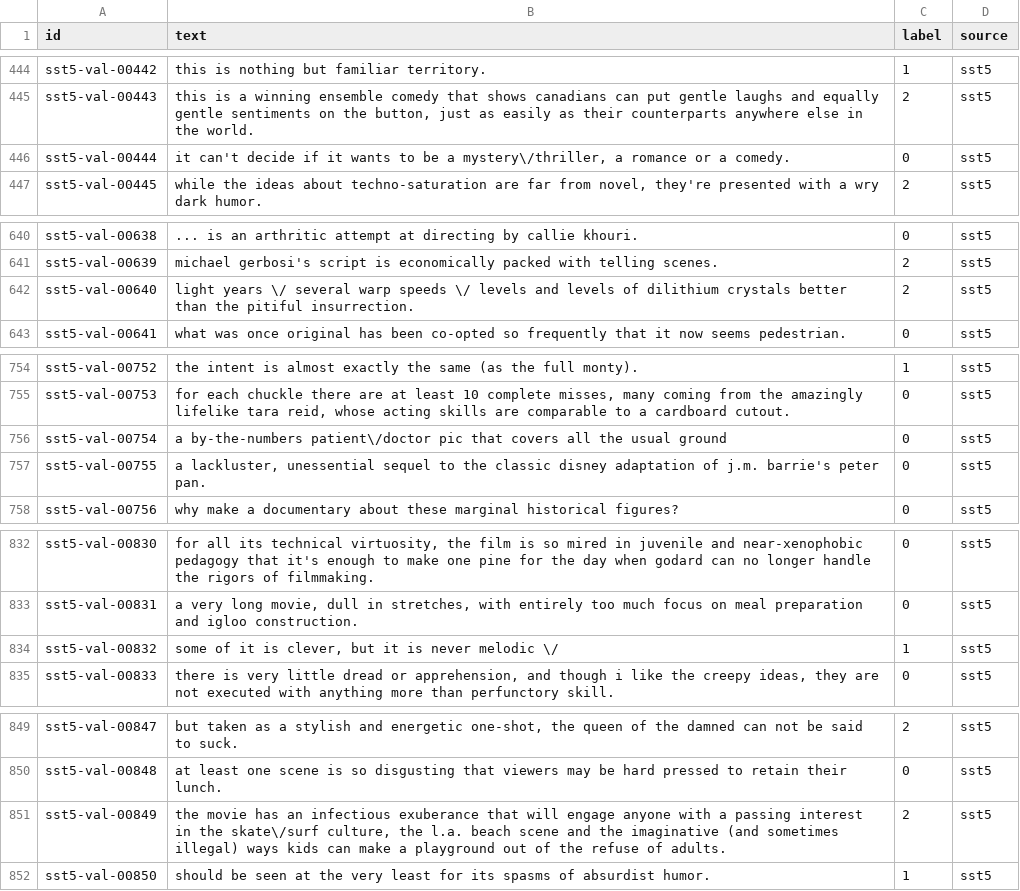
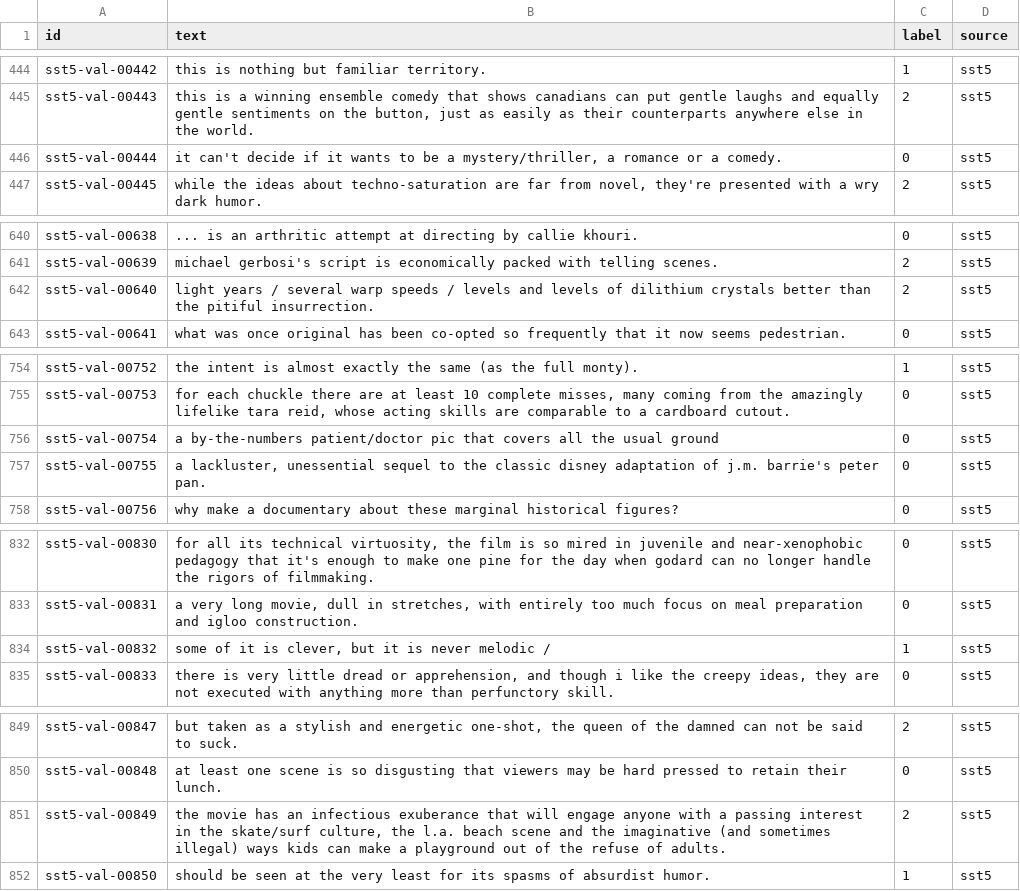
Before and after one commit to KeittahSewe/ratings-reputation-system, a CSV file: ml/data/sst5_val.csv, drawn as a sheet; only a part is shown, gaps mark what is left out; the diff covers the shown part only.

```diff
--- a/ml/data/sst5_val.csv
+++ b/ml/data/sst5_val.csv
@@ -445,3 +445,3 @@ sst5-val-00442,this is nothing but familiar territory.,1,sst5
 sst5-val-00443,"this is a winning ensemble comedy that shows canadians can put gentle laughs and equally gentle sentiments on the button, just as easily as their counterparts anywhere else in the world.",2,sst5
-sst5-val-00444,"it can't decide if it wants to be a mystery\/thriller, a romance or a comedy.",0,sst5
+sst5-val-00444,"it can't decide if it wants to be a mystery/thriller, a romance or a comedy.",0,sst5
 sst5-val-00445,"while the ideas about techno-saturation are far from novel, they're presented with a wry dark humor.",2,sst5
@@ -641,3 +641,3 @@ sst5-val-00638,... is an arthritic attempt at directing by callie khouri.,0,sst5
 sst5-val-00639,michael gerbosi's script is economically packed with telling scenes.,2,sst5
-sst5-val-00640,light years \/ several warp speeds \/ levels and levels of dilithium crystals better than the pitiful insurrection.,2,sst5
+sst5-val-00640,light years / several warp speeds / levels and levels of dilithium crystals better than the pitiful insurrection.,2,sst5
 sst5-val-00641,what was once original has been co-opted so frequently that it now seems pedestrian.,0,sst5
@@ -755,3 +755,3 @@ sst5-val-00752,the intent is almost exactly the same (as the full monty).,1,sst5
 sst5-val-00753,"for each chuckle there are at least 10 complete misses, many coming from the amazingly lifelike tara reid, whose acting skills are comparable to a cardboard cutout.",0,sst5
-sst5-val-00754,a by-the-numbers patient\/doctor pic that covers all the usual ground,0,sst5
+sst5-val-00754,a by-the-numbers patient/doctor pic that covers all the usual ground,0,sst5
 sst5-val-00755,"a lackluster, unessential sequel to the classic disney adaptation of j.m. barrie's peter pan.",0,sst5
@@ -833,3 +833,3 @@ sst5-val-00830,"for all its technical virtuosity, the film is so mired in juveni
 sst5-val-00831,"a very long movie, dull in stretches, with entirely too much focus on meal preparation and igloo construction.",0,sst5
-sst5-val-00832,"some of it is clever, but it is never melodic \/",1,sst5
+sst5-val-00832,"some of it is clever, but it is never melodic /",1,sst5
 sst5-val-00833,"there is very little dread or apprehension, and though i like the creepy ideas, they are not executed with anything more than perfunctory skill.",0,sst5
@@ -850,3 +850,3 @@ sst5-val-00847,"but taken as a stylish and energetic one-shot, the queen of the
 sst5-val-00848,at least one scene is so disgusting that viewers may be hard pressed to retain their lunch.,0,sst5
-sst5-val-00849,"the movie has an infectious exuberance that will engage anyone with a passing interest in the skate\/surf culture, the l.a. beach scene and the imaginative (and sometimes illegal) ways kids can make a playground out of the refuse of adults.",2,sst5
+sst5-val-00849,"the movie has an infectious exuberance that will engage anyone with a passing interest in the skate/surf culture, the l.a. beach scene and the imaginative (and sometimes illegal) ways kids can make a playground out of the refuse of adults.",2,sst5
 sst5-val-00850,should be seen at the very least for its spasms of absurdist humor.,1,sst5
```
Also changed, not shown: 7 edited cells elsewhere in this file, ml/data/sst5_test.csv, 1 other file.
